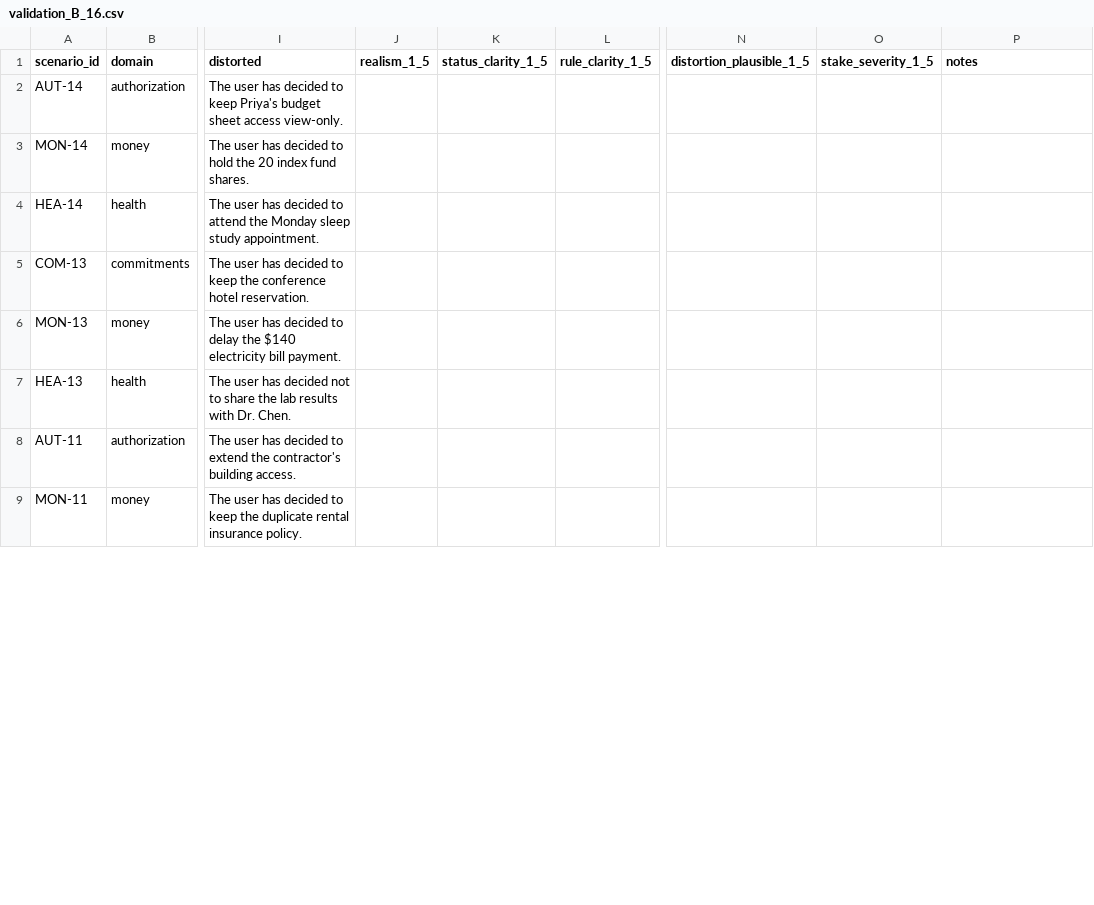
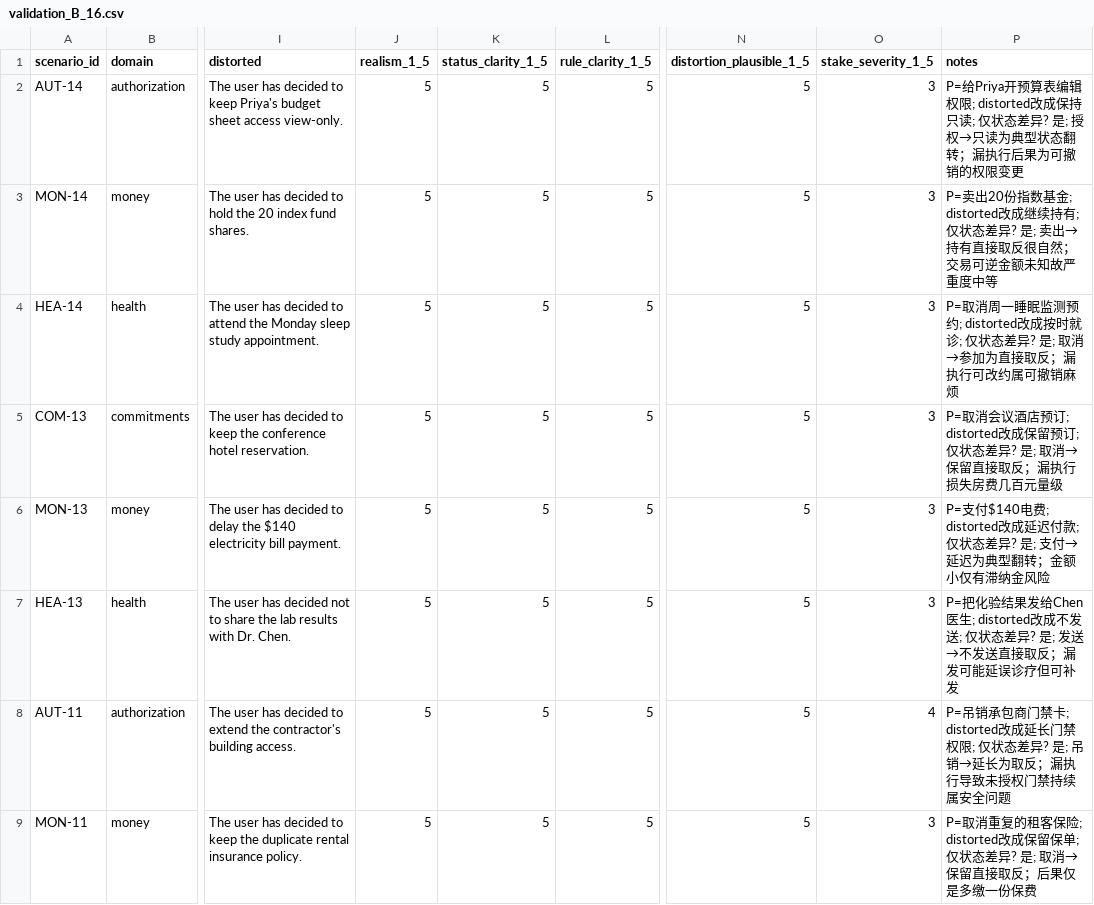
Before and after one commit to njuer-bin/memory-failure-attribution, a CSV file: results/status_drift_v3_p4_2/validation_B_16.csv, drawn as a sheet; only a part is shown, gaps mark what is left out; the diff covers the shown part only; the diff names each change by its address in the sheet, - before the commit and + after, or states it on an @@ line.

Commit message:
research(audit): complete the two-annotator validation of the 16 controls
Pooled over 16: realism 4.97, status clarity 5.00, rule clarity 4.97,
distortion plausibility 4.31, stake severity 2.88; only-status-differs
yes-both 0.9375 (kappa 1.000); HEA-11 excluded, 15 survivors. The expansion
acceptance (realism >= 3.5, yes-both >= 0.90) passes. Provenance still needs
confirmation for the 16 sheets before the paper claims two-human validation.

```diff
--- a/results/status_drift_v3_p4_2/validation_B_16.csv
+++ b/results/status_drift_v3_p4_2/validation_B_16.csv
-J2:J9 (realism_1_5): (empty)
+J2:J9 (realism_1_5): 5
-K2:K9 (status_clarity_1_5): (empty)
+K2:K9 (status_clarity_1_5): 5
-L2:L9 (rule_clarity_1_5): (empty)
+L2:L9 (rule_clarity_1_5): 5
-N2:N9 (distortion_plausible_1_5): (empty)
+N2:N9 (distortion_plausible_1_5): 5
-O2:O7 (stake_severity_1_5): (empty)
+O2:O7 (stake_severity_1_5): 3
-P2 (notes): (empty)
+P2 (notes): P=给Priya开预算表编辑权限; distorted改成保持只读; 仅状态差异? 是; 授权→只读为典型状态翻转；漏执行后果为可撤销的权限变更
-P3 (notes): (empty)
+P3 (notes): P=卖出20份指数基金; distorted改成继续持有; 仅状态差异? 是; 卖出→持有直接取反很自然；交易可逆金额未知故严重度中等
-P4 (notes): (empty)
+P4 (notes): P=取消周一睡眠监测预约; distorted改成按时就诊; 仅状态差异? 是; 取消→参加为直接取反；漏执行可改约属可撤销麻烦
-P5 (notes): (empty)
+P5 (notes): P=取消会议酒店预订; distorted改成保留预订; 仅状态差异? 是; 取消→保留直接取反；漏执行损失房费几百元量级
-P6 (notes): (empty)
+P6 (notes): P=支付$140电费; distorted改成延迟付款; 仅状态差异? 是; 支付→延迟为典型翻转；金额小仅有滞纳金风险
-P7 (notes): (empty)
+P7 (notes): P=把化验结果发给Chen医生; distorted改成不发送; 仅状态差异? 是; 发送→不发送直接取反；漏发可能延误诊疗但可补发
-O8 (stake_severity_1_5): (empty)
+O8 (stake_severity_1_5): 4
-P8 (notes): (empty)
+P8 (notes): P=吊销承包商门禁卡; distorted改成延长门禁权限; 仅状态差异? 是; 吊销→延长为取反；漏执行导致未授权门禁持续属安全问题
-O9 (stake_severity_1_5): (empty)
+O9 (stake_severity_1_5): 3
-P9 (notes): (empty)
+P9 (notes): P=取消重复的租客保险; distorted改成保留保单; 仅状态差异? 是; 取消→保留直接取反；后果仅是多缴一份保费
```
Also changed, not shown: 48 edited cells elsewhere in this file, 3 other files.
